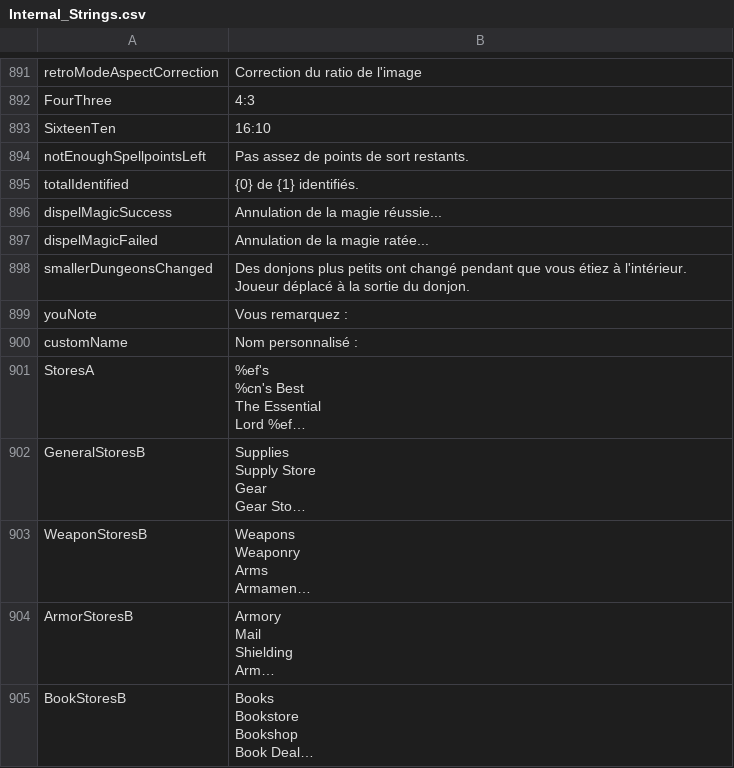
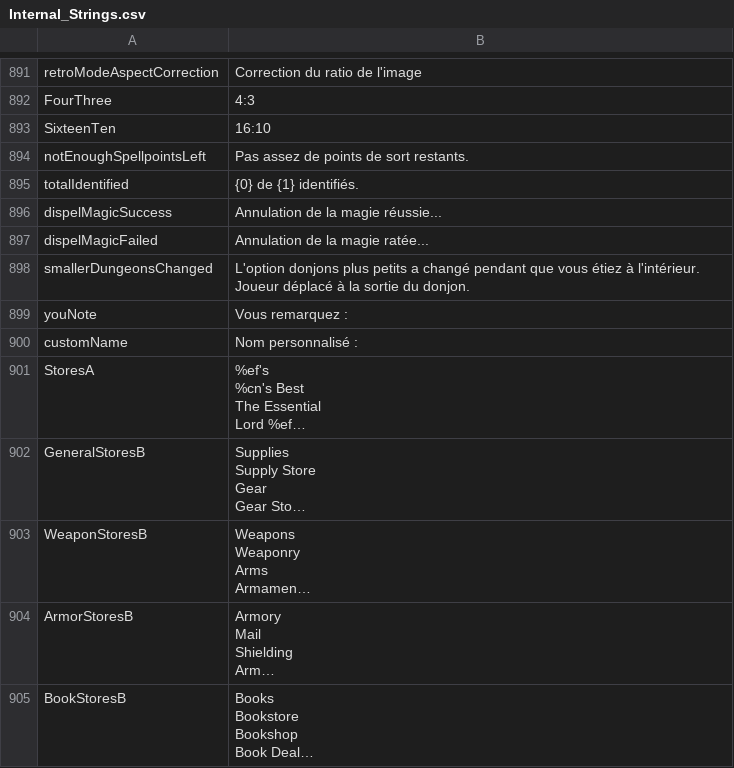
Before and after one commit to Daneel53/DFU-en-francais, a CSV file: Fichiers pour DFU/Text/Internal_Strings.csv, drawn as a sheet; only a part is shown, gaps mark what is left out; long unchanged cells end in ….

Commit message:
Changement trad smallerDungeonsChanged

```diff
--- a/Fichiers pour DFU/Text/Internal_Strings.csv
+++ b/Fichiers pour DFU/Text/Internal_Strings.csv
@@ -1052,3 +1052,3 @@ dispelMagicSuccess,Annulation de la magie réussie...
 dispelMagicFailed,Annulation de la magie ratée...
-smallerDungeonsChanged,Des donjons plus petits ont changé pendant que vous étiez à l'intérieur. Joueur déplacé à la sortie du donjon.
+smallerDungeonsChanged,L'option donjons plus petits a changé pendant que vous étiez à l'intérieur. Joueur déplacé à la sortie du donjon.
 youNote,Vous remarquez :
```
